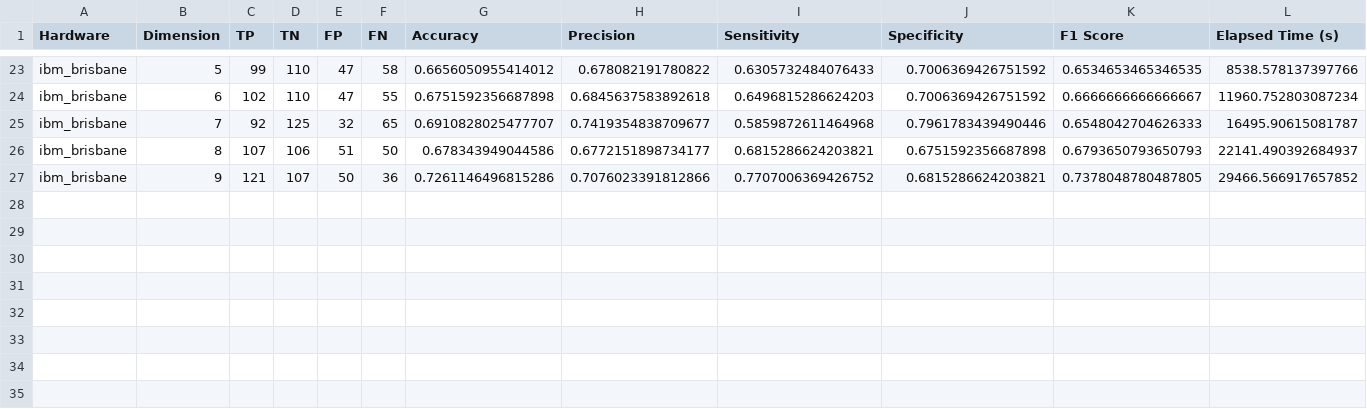
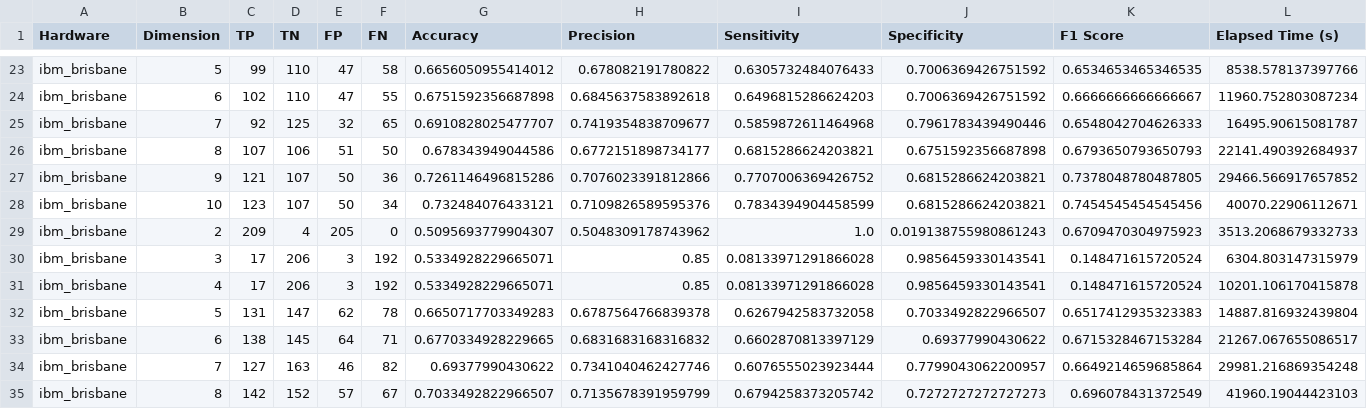
Before and after one commit to SthePasso/QML_in_SCM, a CSV file: src/qsvc_results_correlation_10_10.csv, drawn as a sheet; only a part is shown, gaps mark what is left out; rows hold the shown columns only; the diff names each change by its address in the sheet, - before the commit and + after, or states it on an @@ line.

Commit message:
Final results

```diff
--- a/src/qsvc_results_correlation_10_10.csv
+++ b/src/qsvc_results_correlation_10_10.csv
+row 28: ibm_brisbane | 10 | 123 | 107 | 50 | 34 | 0.732484076433121 | 0.7109826589595376 | 0.7834394904458599 | 0.6815286624203821 | 0.7454545454545456 | 40070.22906112671
+row 29: ibm_brisbane | 2 | 209 | 4 | 205 | 0 | 0.5095693779904307 | 0.5048309178743962 | 1.0 | 0.019138755980861243 | 0.6709470304975923 | 3513.2068679332733
+row 30: ibm_brisbane | 3 | 17 | 206 | 3 | 192 | 0.5334928229665071 | 0.85 | 0.08133971291866028 | 0.9856459330143541 | 0.148471615720524 | 6304.803147315979
+row 31: ibm_brisbane | 4 | 17 | 206 | 3 | 192 | 0.5334928229665071 | 0.85 | 0.08133971291866028 | 0.9856459330143541 | 0.148471615720524 | 10201.106170415878
+row 32: ibm_brisbane | 5 | 131 | 147 | 62 | 78 | 0.6650717703349283 | 0.6787564766839378 | 0.6267942583732058 | 0.7033492822966507 | 0.6517412935323383 | 14887.816932439804
+row 33: ibm_brisbane | 6 | 138 | 145 | 64 | 71 | 0.6770334928229665 | 0.6831683168316832 | 0.6602870813397129 | 0.69377990430622 | 0.6715328467153284 | 21267.067655086517
+row 34: ibm_brisbane | 7 | 127 | 163 | 46 | 82 | 0.69377990430622 | 0.7341040462427746 | 0.6076555023923444 | 0.7799043062200957 | 0.6649214659685864 | 29981.216869354248
+row 35: ibm_brisbane | 8 | 142 | 152 | 57 | 67 | 0.7033492822966507 | 0.7135678391959799 | 0.6794258373205742 | 0.7272727272727273 | 0.696078431372549 | 41960.19044423103
```
Also changed, not shown: src/qsvc_results_correlation_10_0.csv, src/svc_qkernel_results_correlation_10_0.csv, 1 other file.
